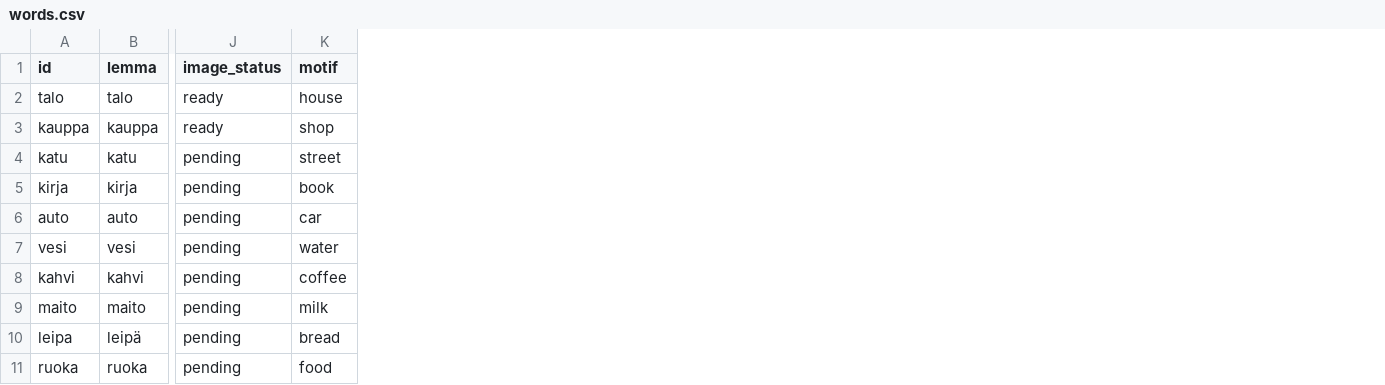
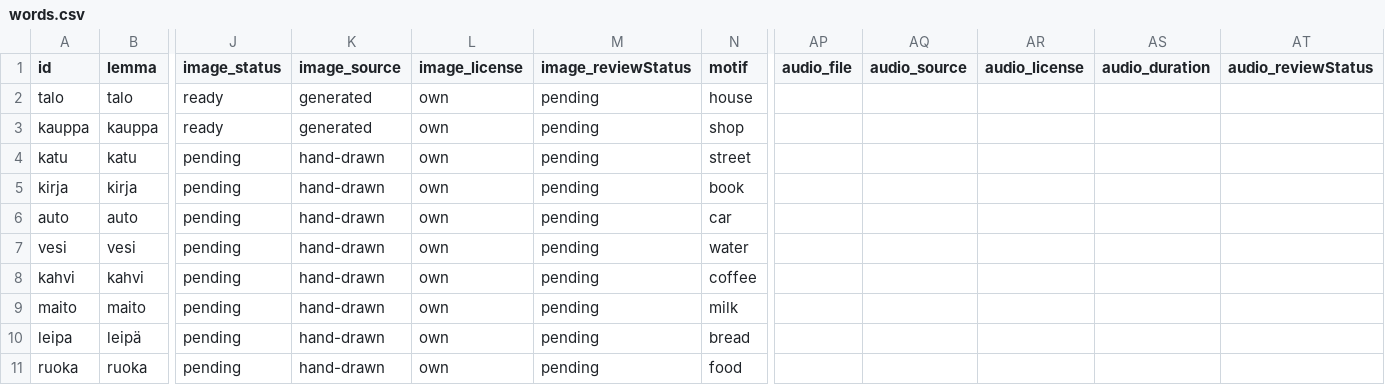
Before and after one commit to eelisteng/finnish-learn, a CSV file: data/words.csv, drawn as a sheet; only a part is shown, gaps mark what is left out; the diff names each change by its address in the sheet, - before the commit and + after, or states it on an @@ line.

Commit message:
feat: CSV-driven image/audio pipeline with clip-first playback
One CSV row now declares gloss, morphology, illustration and audio (path, source, license, duration, review state). Build and content validators reject missing or half-filled assets; the UI plays declared clips through HTMLAudioElement with 0.5x pitch-preserving slow mode and falls back to TTS with an explicit fi-FI voice warning. Docs, TS types and all four test suites updated.

```diff
--- a/data/words.csv
+++ b/data/words.csv
+column K (image_source), rows 2-11: generated | generated | hand-drawn | hand-drawn | hand-drawn | hand-drawn | hand-drawn | hand-drawn | hand-drawn | hand-drawn
+column L (image_license), rows 2-11: all own
+column M (image_reviewStatus), rows 2-11: all pending
+column AP (audio_file), empty
+column AQ (audio_source), empty
+column AR (audio_license), empty
+column AS (audio_duration), empty
+column AT (audio_reviewStatus), empty
```
Also changed, not shown: data/sentences.csv, 13 other files.
